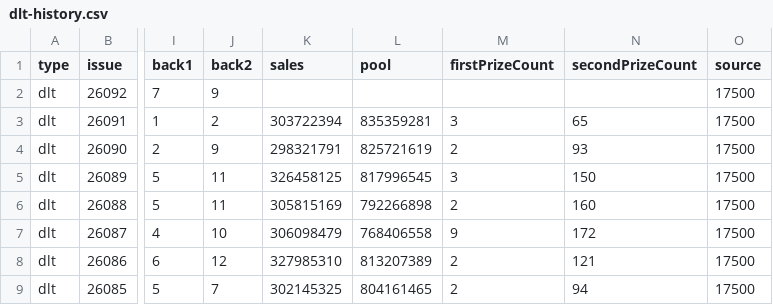
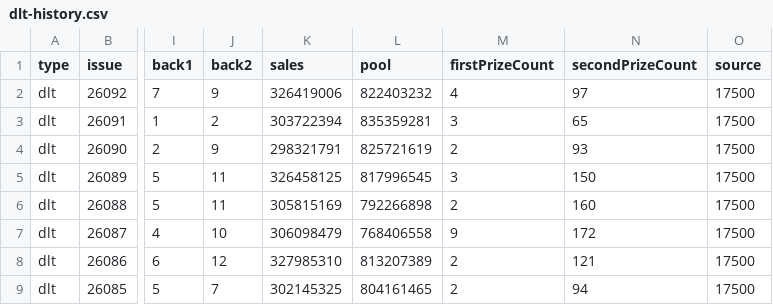
Before and after one commit to sfqin/lottery_ticket, a CSV file: data/dlt-history.csv, drawn as a sheet; only a part is shown, gaps mark what is left out; the diff names each change by its address in the sheet, - before the commit and + after, or states it on an @@ line.

```diff
--- a/data/dlt-history.csv
+++ b/data/dlt-history.csv
-K2 (sales): (empty)
+K2 (sales): 326419006
-L2 (pool): (empty)
+L2 (pool): 822403232
-M2 (firstPrizeCount): (empty)
+M2 (firstPrizeCount): 4
-N2 (secondPrizeCount): (empty)
+N2 (secondPrizeCount): 97
```
